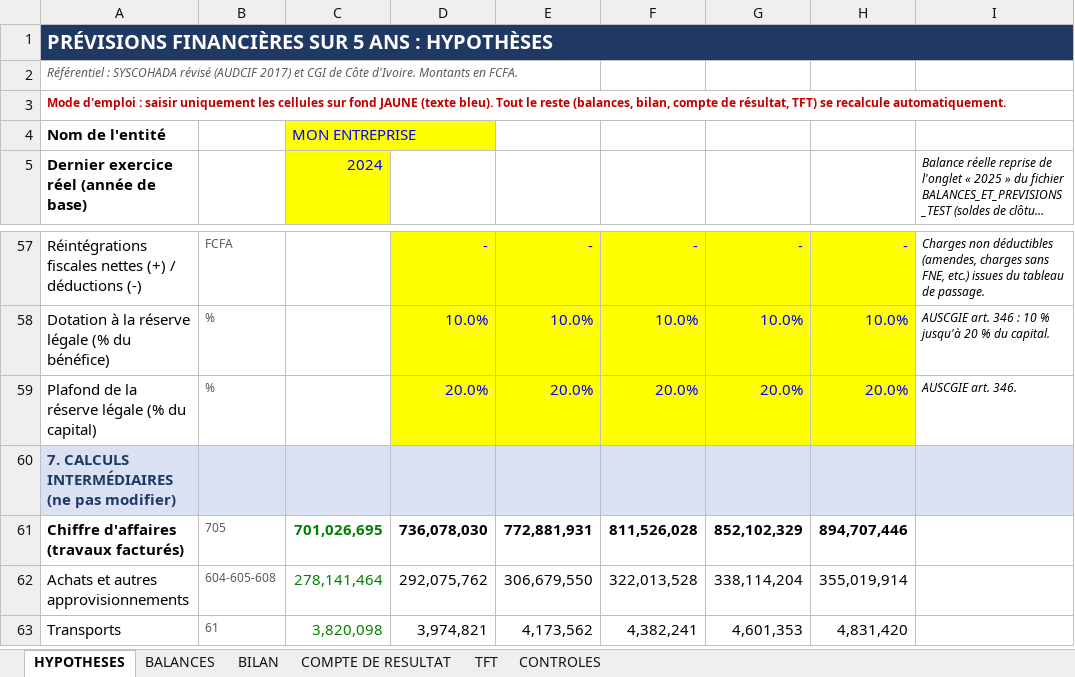
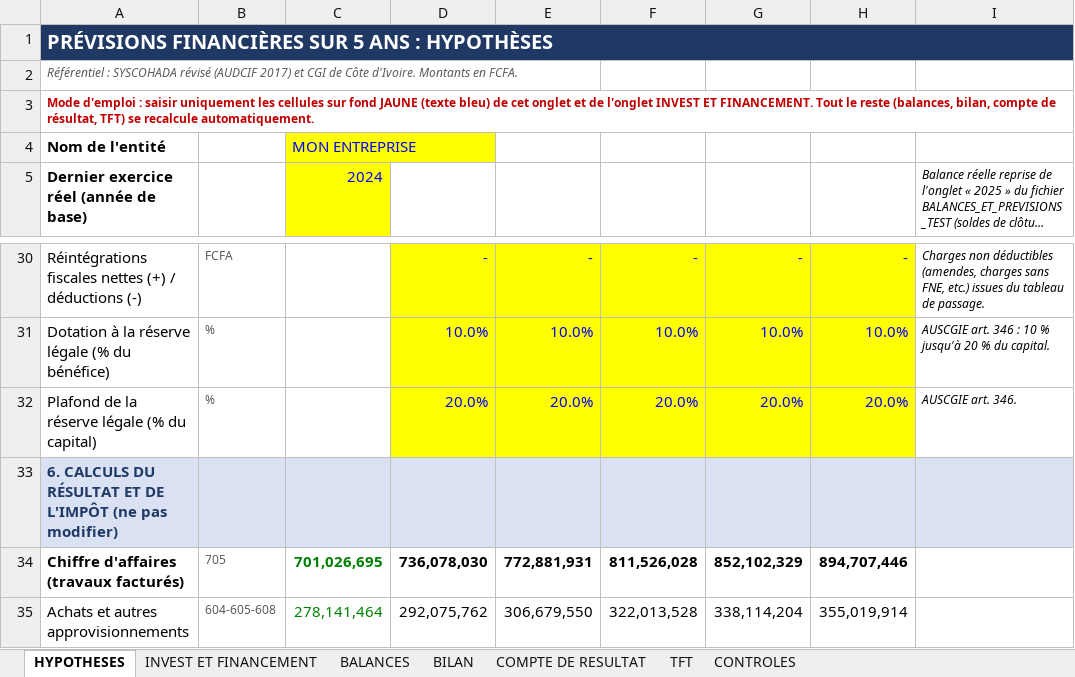
Before and after one commit to kouamesylvio-commits/Sylvio-KOUAME, an Excel workbook: previsions/PREVISIONS_FINANCIERES_5ANS_SYSCOHADA.xlsx, sheet HYPOTHESES, drawn as a sheet; only a part is shown, gaps mark what is left out; the shorter side is filled out with more unchanged rows; long unchanged cells end in …; values as stored, in another font and other column widths than the file's, no borders; addresses are those after the commit; the diff covers the shown part only; the diff names each change by its address in the sheet, - before the commit and + after, or states it on an @@ line.

```diff
--- a/previsions/PREVISIONS_FINANCIERES_5ANS_SYSCOHADA.xlsx (sheet HYPOTHESES)
+++ b/previsions/PREVISIONS_FINANCIERES_5ANS_SYSCOHADA.xlsx (sheet HYPOTHESES)
+sheet tab: INVEST ET FINANCEMENT
-A3: …JAUNE (texte bleu). Tout le…
+A3: …JAUNE (texte bleu) de cet onglet et de l'onglet INVEST ET FINANCEMENT. Tout le…
-A33: 7. CALCULS INTERMÉDIAIRES (ne pas…
+A33: 6. CALCULS DU RÉSULTAT ET DE L'IMPÔT (ne pas…
```
Also changed, not shown: 43 removed rows and 3 edited cells elsewhere in this sheet, sheet CONTROLES, formulas that keep their value.
